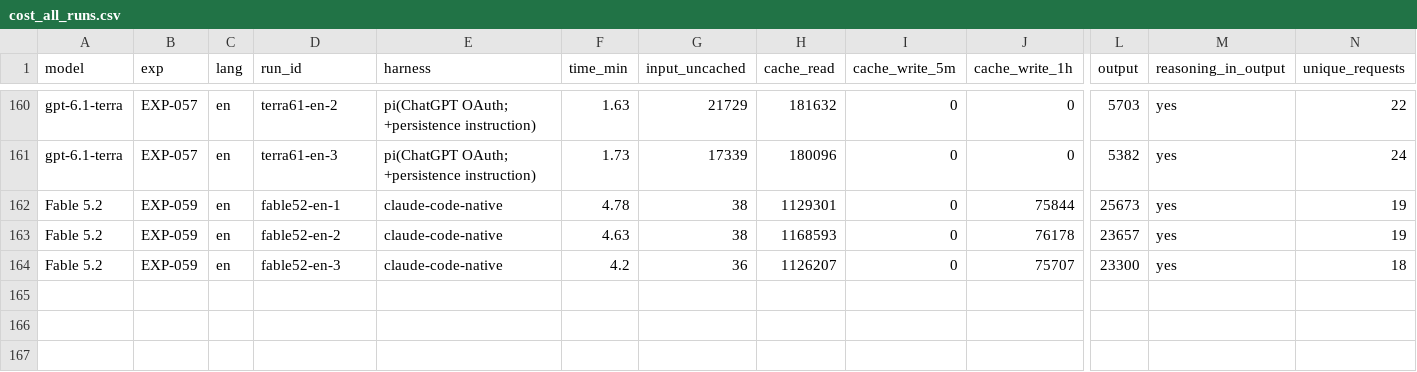
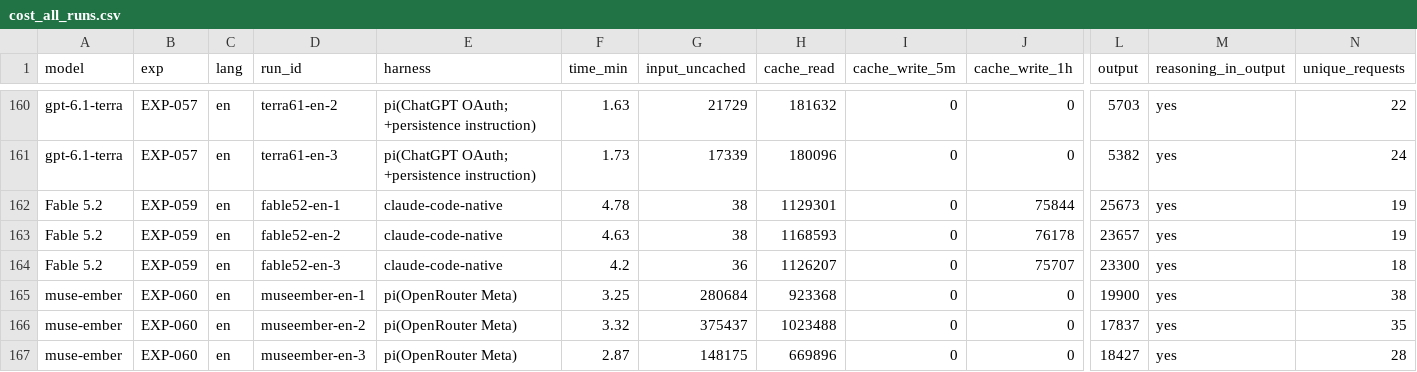
Before and after one commit to roboco-io/coding-agent-benchmark, a CSV file: analysis/cost/cost_all_runs.csv, drawn as a sheet; only a part is shown, gaps mark what is left out; rows hold the shown columns only; the diff names each change by its address in the sheet, - before the commit and + after, or states it on an @@ line.

```diff
--- a/analysis/cost/cost_all_runs.csv
+++ b/analysis/cost/cost_all_runs.csv
+row 165: muse-ember | EXP-060 | en | museember-en-1 | pi(OpenRouter Meta) | 3.25 | 280684 | 923368 | 0 | 0 | 19900 | yes | 38
+row 166: muse-ember | EXP-060 | en | museember-en-2 | pi(OpenRouter Meta) | 3.32 | 375437 | 1023488 | 0 | 0 | 17837 | yes | 35
+row 167: muse-ember | EXP-060 | en | museember-en-3 | pi(OpenRouter Meta) | 2.87 | 148175 | 669896 | 0 | 0 | 18427 | yes | 28
```
Also changed, not shown: analysis/cost/usage_all_runs.csv, 43 other files.
